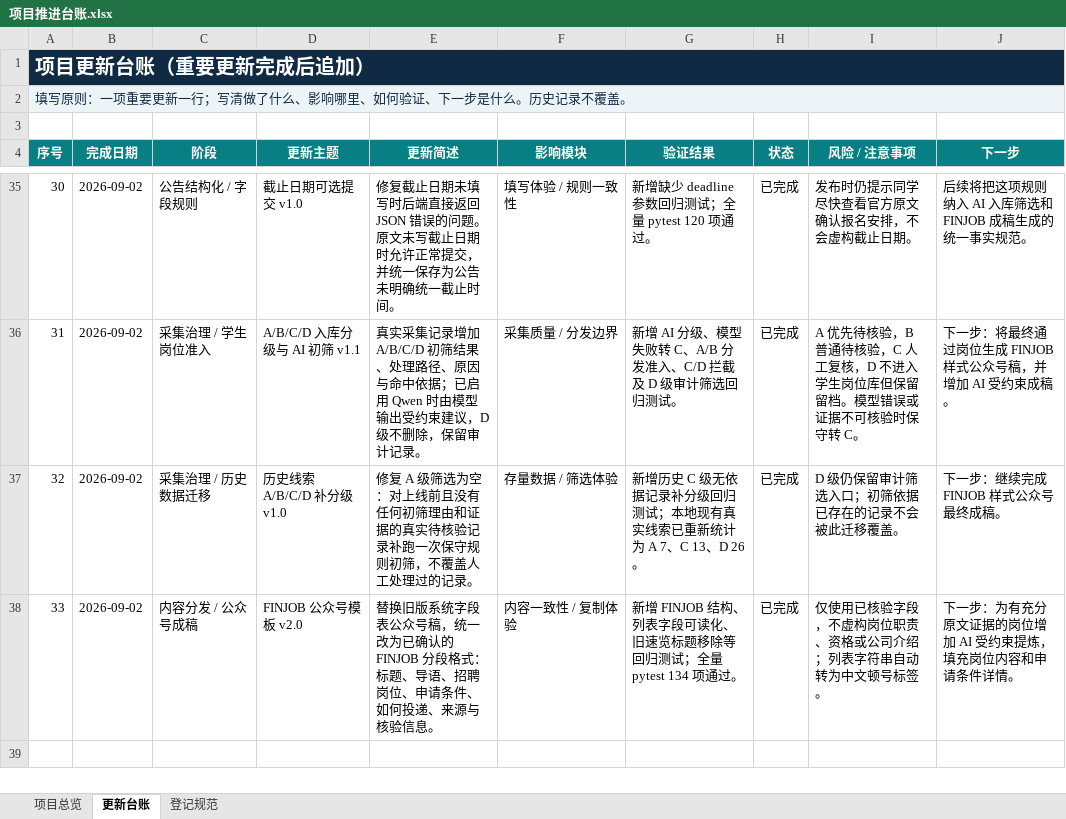
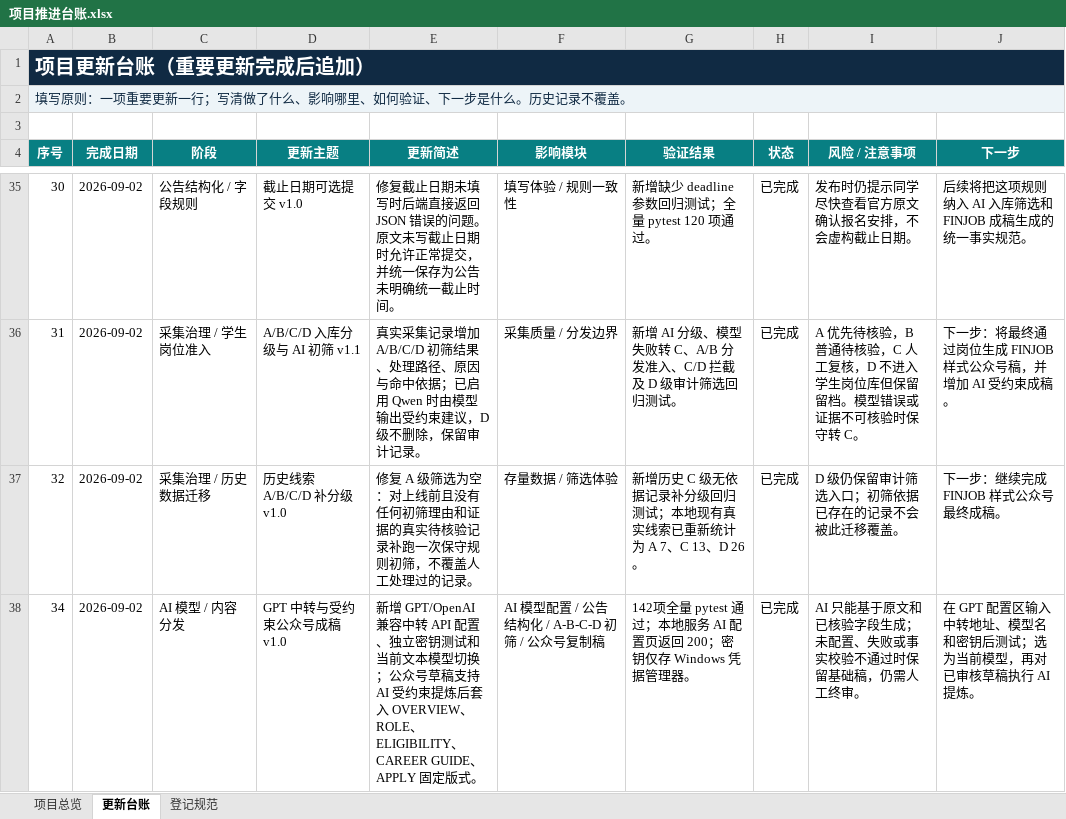
Before and after one commit to wangytiian/shanghai-job-hub, an Excel workbook: 项目管理/项目推进台账.xlsx, sheet 更新台账, drawn as a sheet; only a part is shown, gaps mark what is left out; values as stored, in another font and other column widths than the file's, no borders; removed rows and columns are numbered as before the commit, all else as after; the diff names each change by its address in the sheet, - before the commit and + after, or states it on an @@ line.

```diff
--- a/项目管理/项目推进台账.xlsx (sheet 更新台账)
+++ b/项目管理/项目推进台账.xlsx (sheet 更新台账)
-row 38: 33 | 2026-09-02 | 内容分发 / 公众号成稿 | FINJOB 公众号模板 v2.0 | 替换旧版系统字段表公众号稿，统一改为已确认的 FINJOB 分段格式：标题、导语、招聘岗位、申请条件、如何投递、来源与核验信息。 | 内容一致性 / 复制体验 | 新增 FINJOB 结构、列表字段可读化、旧速览标题移除等回归测试；全量 pytest 134 项通过。 | 已完成 | 仅使用已核验字段，不虚构岗位职责、资格或公司介绍；列表字符串自动转为中文顿号标签。 | 下一步：为有充分原文证据的岗位增加 AI 受约束提炼，填充岗位内容和申请条件详情。
+row 38: 34 | 2026-09-02 | AI 模型 / 内容分发 | GPT 中转与受约束公众号成稿 v1.0 | 新增 GPT/OpenAI 兼容中转 API 配置、独立密钥测试和当前文本模型切换；公众号草稿支持 AI 受约束提炼后套入 OVERVIEW、ROLE、ELIGIBILITY、CAREER GUIDE、APPLY 固定版式。 | AI 模型配置 / 公告结构化 / A-B-C-D 初筛 / 公众号复制稿 | 142项全量 pytest 通过；本地服务 AI 配置页返回 200；密钥仅存 Windows 凭据管理器。 | 已完成 | AI 只能基于原文和已核验字段生成；未配置、失败或事实校验不通过时保留基础稿，仍需人工终审。 | 在 GPT 配置区输入中转地址、模型名和密钥后测试；选为当前模型，再对已审核草稿执行 AI 提炼。
```
Also changed, not shown: sheet 项目总览, 13 other files.
